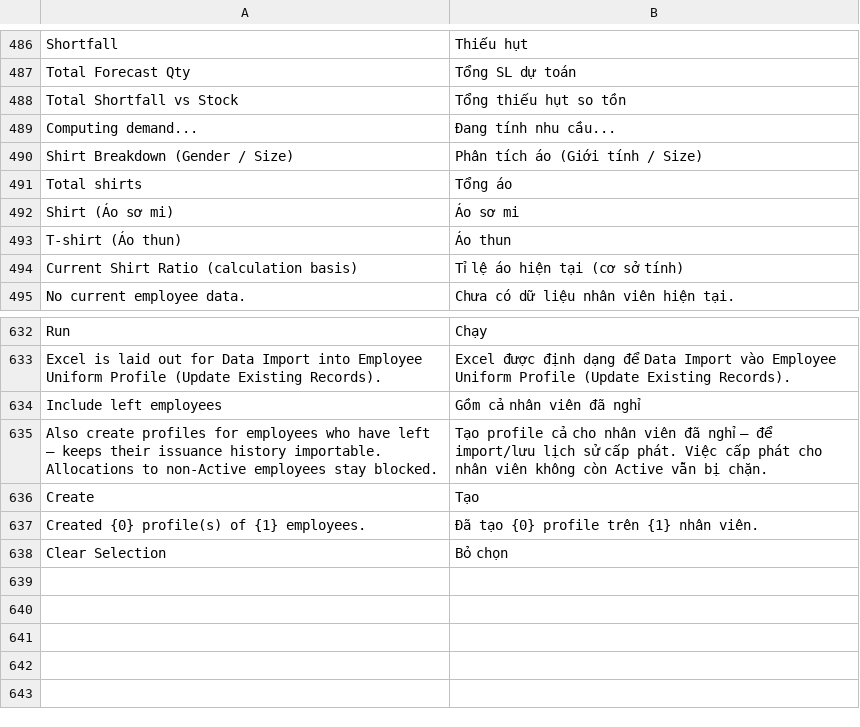
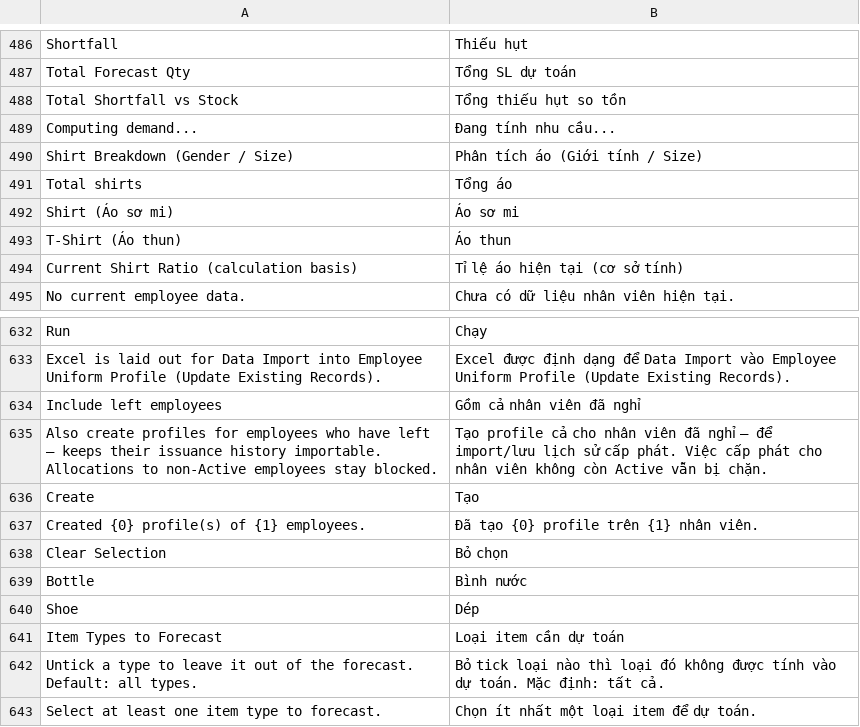
Before and after one commit to nguyenson-toray/customize_erpnext, a CSV file: customize_erpnext/translations/vi.csv, drawn as a sheet; only a part is shown, gaps mark what is left out.

```diff
--- a/customize_erpnext/translations/vi.csv
+++ b/customize_erpnext/translations/vi.csv
@@ -492,3 +492,3 @@ Total shirts,Tổng áo
 Shirt (Áo sơ mi),Áo sơ mi
-T-shirt (Áo thun),Áo thun
+T-Shirt (Áo thun),Áo thun
 Current Shirt Ratio (calculation basis),Tỉ lệ áo hiện tại (cơ sở tính)
@@ -638 +638,6 @@ Created {0} profile(s) of {1} employees.,Đã tạo {0} profile trên {1} nhân
 Clear Selection,Bỏ chọn
+Bottle,Bình nước
+Shoe,Dép
+Item Types to Forecast,Loại item cần dự toán
+Untick a type to leave it out of the forecast. Default: all types.,Bỏ tick loại nào thì loại đó không được tính vào dự toán. Mặc định: tất cả.
+Select at least one item type to forecast.,Chọn ít nhất một loại item để dự toán.
```
Also changed, not shown: 5 other files.
